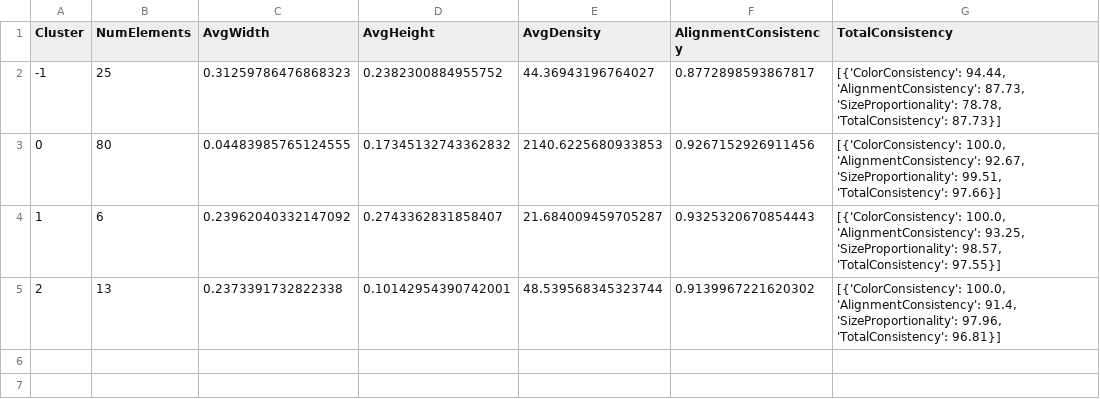
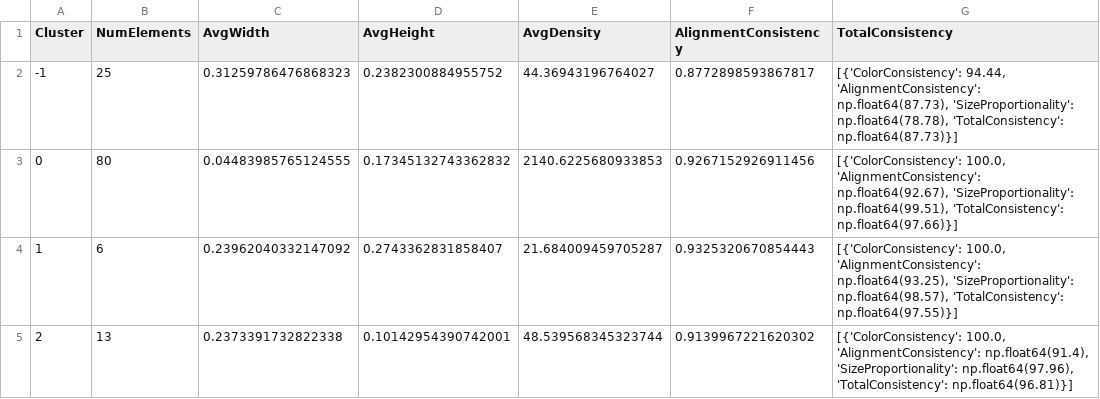
Before and after one commit to Graduation-project-25/UXPert, a CSV file: project/output/cluster_analysis.csv, drawn as a sheet.

```diff
--- a/project/output/cluster_analysis.csv
+++ b/project/output/cluster_analysis.csv
@@ -1,5 +1,5 @@
 Cluster,NumElements,AvgWidth,AvgHeight,AvgDensity,AlignmentConsistency,TotalConsistency
--1,25,0.31259786476868323,0.2382300884955752,44.36943196764027,0.8772898593867817,"[{'ColorConsistency': 94.44, 'AlignmentConsistency': 87.73, 'SizeProportionality': 78.78, 'TotalConsistency': 87.73}]"
-0,80,0.04483985765124555,0.17345132743362832,2140.6225680933853,0.9267152926911456,"[{'ColorConsistency': 100.0, 'AlignmentConsistency': 92.67, 'SizeProportionality': 99.51, 'TotalConsistency': 97.66}]"
-1,6,0.23962040332147092,0.2743362831858407,21.684009459705287,0.9325320670854443,"[{'ColorConsistency': 100.0, 'AlignmentConsistency': 93.25, 'SizeProportionality': 98.57, 'TotalConsistency': 97.55}]"
-2,13,0.2373391732822338,0.10142954390742001,48.539568345323744,0.9139967221620302,"[{'ColorConsistency': 100.0, 'AlignmentConsistency': 91.4, 'SizeProportionality': 97.96, 'TotalConsistency': 96.81}]"
+-1,25,0.31259786476868323,0.2382300884955752,44.36943196764027,0.8772898593867817,"[{'ColorConsistency': 94.44, 'AlignmentConsistency': np.float64(87.73), 'SizeProportionality': np.float64(78.78), 'TotalConsistency': np.float64(87.73)}]"
+0,80,0.04483985765124555,0.17345132743362832,2140.6225680933853,0.9267152926911456,"[{'ColorConsistency': 100.0, 'AlignmentConsistency': np.float64(92.67), 'SizeProportionality': np.float64(99.51), 'TotalConsistency': np.float64(97.66)}]"
+1,6,0.23962040332147092,0.2743362831858407,21.684009459705287,0.9325320670854443,"[{'ColorConsistency': 100.0, 'AlignmentConsistency': np.float64(93.25), 'SizeProportionality': np.float64(98.57), 'TotalConsistency': np.float64(97.55)}]"
+2,13,0.2373391732822338,0.10142954390742001,48.539568345323744,0.9139967221620302,"[{'ColorConsistency': 100.0, 'AlignmentConsistency': np.float64(91.4), 'SizeProportionality': np.float64(97.96), 'TotalConsistency': np.float64(96.81)}]"
```
Also changed, not shown: 2 other files.
